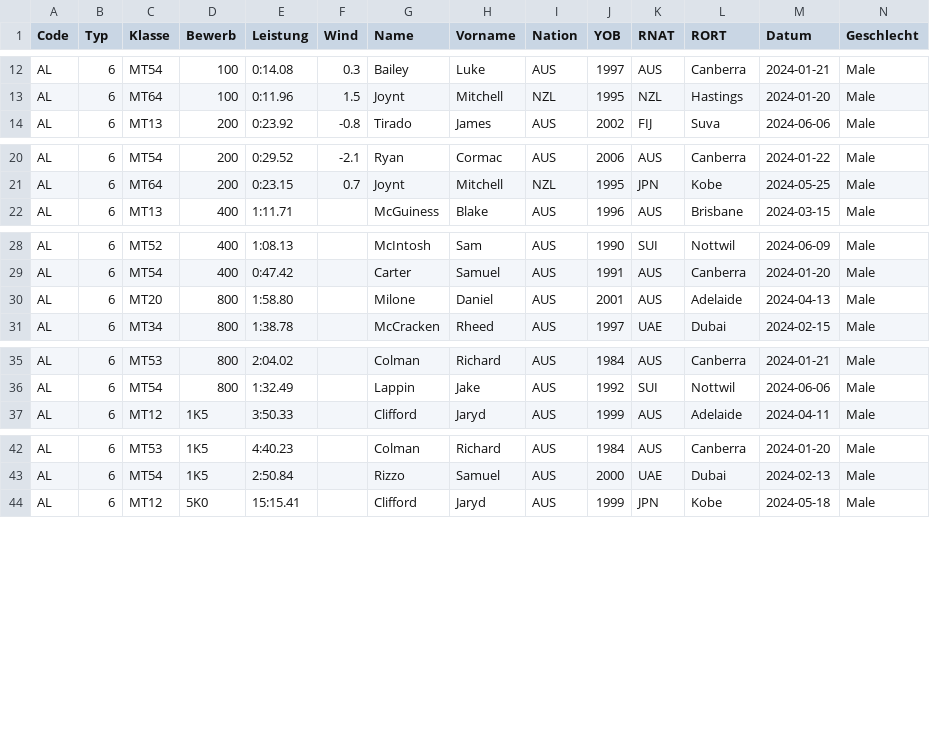
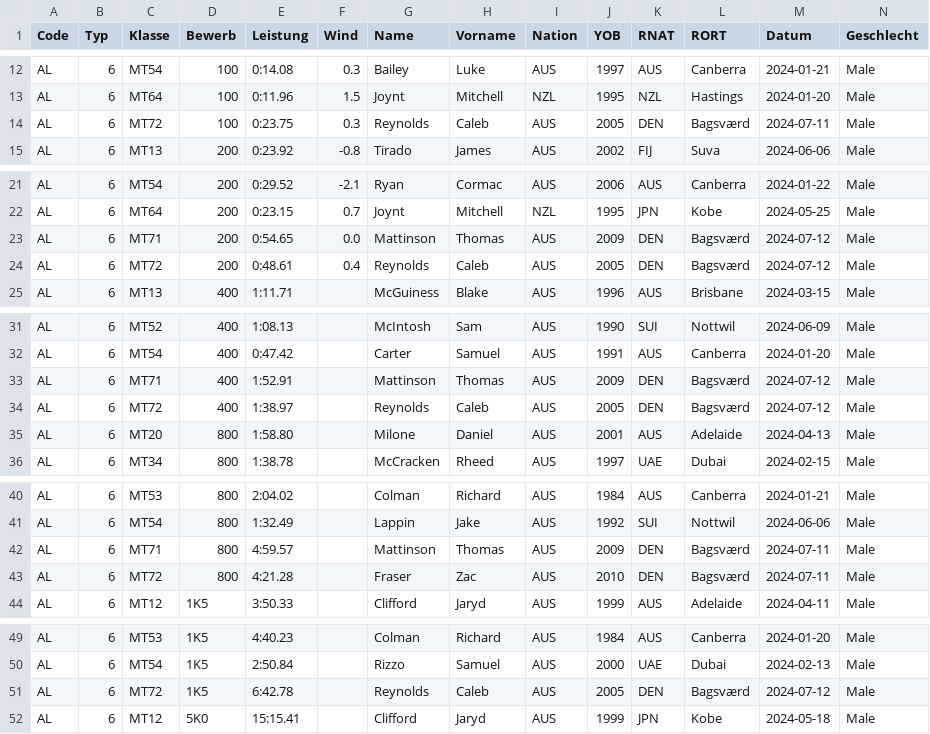
Before and after one commit to nimarion/para-records, a CSV file: leads/oceania.csv, drawn as a sheet; only a part is shown, gaps mark what is left out; rows hold the shown columns only; the diff covers the shown part only; the diff names each change by its address in the sheet, - before the commit and + after, or states it on an @@ line.

```diff
--- a/leads/oceania.csv
+++ b/leads/oceania.csv
+row 14: AL | 6 | MT72 | 100 | 0:23.75 | 0.3 | Reynolds | Caleb | AUS | 2005 | DEN | Bagsværd | 2024-07-11 | Male
+row 23: AL | 6 | MT71 | 200 | 0:54.65 | 0.0 | Mattinson | Thomas | AUS | 2009 | DEN | Bagsværd | 2024-07-12 | Male
+row 24: AL | 6 | MT72 | 200 | 0:48.61 | 0.4 | Reynolds | Caleb | AUS | 2005 | DEN | Bagsværd | 2024-07-12 | Male
+row 33: AL | 6 | MT71 | 400 | 1:52.91 |  | Mattinson | Thomas | AUS | 2009 | DEN | Bagsværd | 2024-07-12 | Male
+row 34: AL | 6 | MT72 | 400 | 1:38.97 |  | Reynolds | Caleb | AUS | 2005 | DEN | Bagsværd | 2024-07-12 | Male
+row 42: AL | 6 | MT71 | 800 | 4:59.57 |  | Mattinson | Thomas | AUS | 2009 | DEN | Bagsværd | 2024-07-11 | Male
+row 43: AL | 6 | MT72 | 800 | 4:21.28 |  | Fraser | Zac | AUS | 2010 | DEN | Bagsværd | 2024-07-11 | Male
+row 51: AL | 6 | MT72 | 1K5 | 6:42.78 |  | Reynolds | Caleb | AUS | 2005 | DEN | Bagsværd | 2024-07-12 | Male
```
Also changed, not shown: 1 added row and 4 edited cells elsewhere in this file, leads/asia.csv, leads/world.csv, 2 other files.
